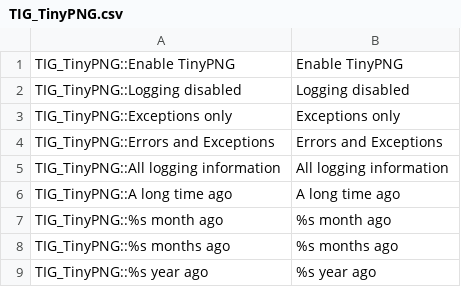
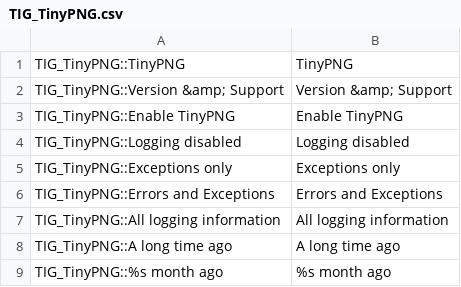
Before and after one commit to tinify/magento1-plugin, a CSV file: app/locale/en_US/TIG_TinyPNG.csv, drawn as a sheet; only a part is shown; the shorter side is filled out with more unchanged rows; the diff covers the shown part only.

```diff
--- a/app/locale/en_US/TIG_TinyPNG.csv
+++ b/app/locale/en_US/TIG_TinyPNG.csv
@@ -1 +1,3 @@
+"TIG_TinyPNG::TinyPNG","TinyPNG"
+"TIG_TinyPNG::Version &amp; Support","Version &amp; Support"
 "TIG_TinyPNG::Enable TinyPNG","Enable TinyPNG"
```
Also changed, not shown: 57 added rows elsewhere in this file, app/locale/nl_NL/TIG_TinyPNG.csv, 1 other file.
